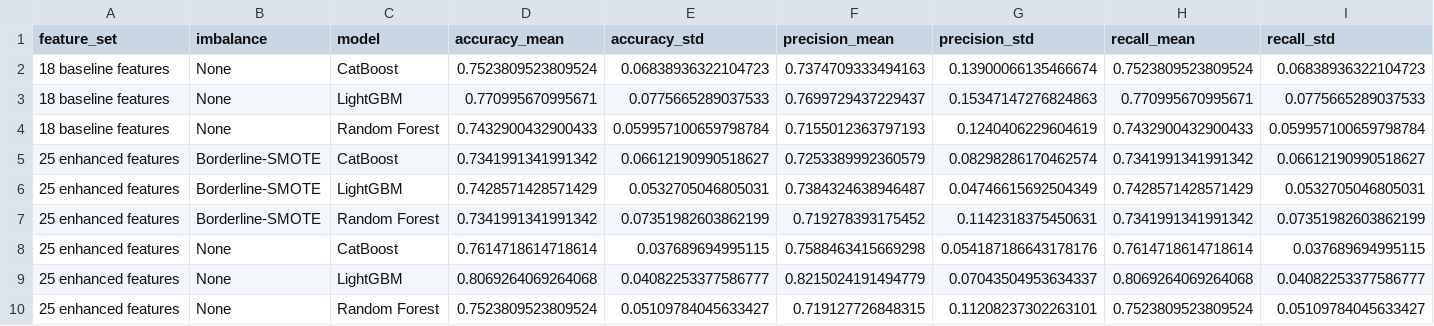
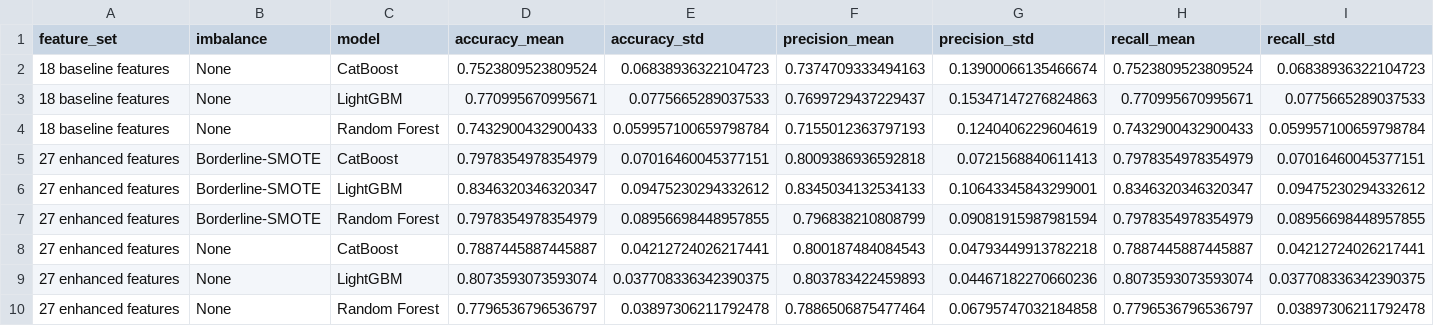
Before and after one commit to none-commits16/fyp, a CSV file: outputs/stage3_feature_enhancement/stage3_summary.csv, drawn as a sheet; only a part is shown; removed rows and columns are numbered as before the commit, all else as after; rows hold the shown columns only; the diff names each change by its address in the sheet, - before the commit and + after, or states it on an @@ line.

```diff
--- a/outputs/stage3_feature_enhancement/stage3_summary.csv
+++ b/outputs/stage3_feature_enhancement/stage3_summary.csv
-row 5: 25 enhanced features | Borderline-SMOTE | CatBoost | 0.7341991341991342 | 0.06612190990518627 | 0.7253389992360579 | 0.08298286170462574 | 0.7341991341991342 | 0.06612190990518627
-row 6: 25 enhanced features | Borderline-SMOTE | LightGBM | 0.7428571428571429 | 0.0532705046805031 | 0.7384324638946487 | 0.04746615692504349 | 0.7428571428571429 | 0.0532705046805031
-row 7: 25 enhanced features | Borderline-SMOTE | Random Forest | 0.7341991341991342 | 0.07351982603862199 | 0.719278393175452 | 0.1142318375450631 | 0.7341991341991342 | 0.07351982603862199
-row 8: 25 enhanced features | None | CatBoost | 0.7614718614718614 | 0.037689694995115 | 0.7588463415669298 | 0.054187186643178176 | 0.7614718614718614 | 0.037689694995115
-row 9: 25 enhanced features | None | LightGBM | 0.8069264069264068 | 0.04082253377586777 | 0.8215024191494779 | 0.07043504953634337 | 0.8069264069264068 | 0.04082253377586777
-row 10: 25 enhanced features | None | Random Forest | 0.7523809523809524 | 0.05109784045633427 | 0.719127726848315 | 0.11208237302263101 | 0.7523809523809524 | 0.05109784045633427
+row 5: 27 enhanced features | Borderline-SMOTE | CatBoost | 0.7978354978354979 | 0.07016460045377151 | 0.8009386936592818 | 0.0721568840611413 | 0.7978354978354979 | 0.07016460045377151
+row 6: 27 enhanced features | Borderline-SMOTE | LightGBM | 0.8346320346320347 | 0.09475230294332612 | 0.8345034132534133 | 0.10643345843299001 | 0.8346320346320347 | 0.09475230294332612
+row 7: 27 enhanced features | Borderline-SMOTE | Random Forest | 0.7978354978354979 | 0.08956698448957855 | 0.796838210808799 | 0.09081915987981594 | 0.7978354978354979 | 0.08956698448957855
+row 8: 27 enhanced features | None | CatBoost | 0.7887445887445887 | 0.04212724026217441 | 0.800187484084543 | 0.04793449913782218 | 0.7887445887445887 | 0.04212724026217441
+row 9: 27 enhanced features | None | LightGBM | 0.8073593073593074 | 0.037708336342390375 | 0.803783422459893 | 0.04467182270660236 | 0.8073593073593074 | 0.037708336342390375
+row 10: 27 enhanced features | None | Random Forest | 0.7796536796536797 | 0.03897306211792478 | 0.7886506875477464 | 0.06795747032184858 | 0.7796536796536797 | 0.03897306211792478
```
Also changed, not shown: outputs/stage3_feature_enhancement/stage3_by_fold.csv, 1 other file.
